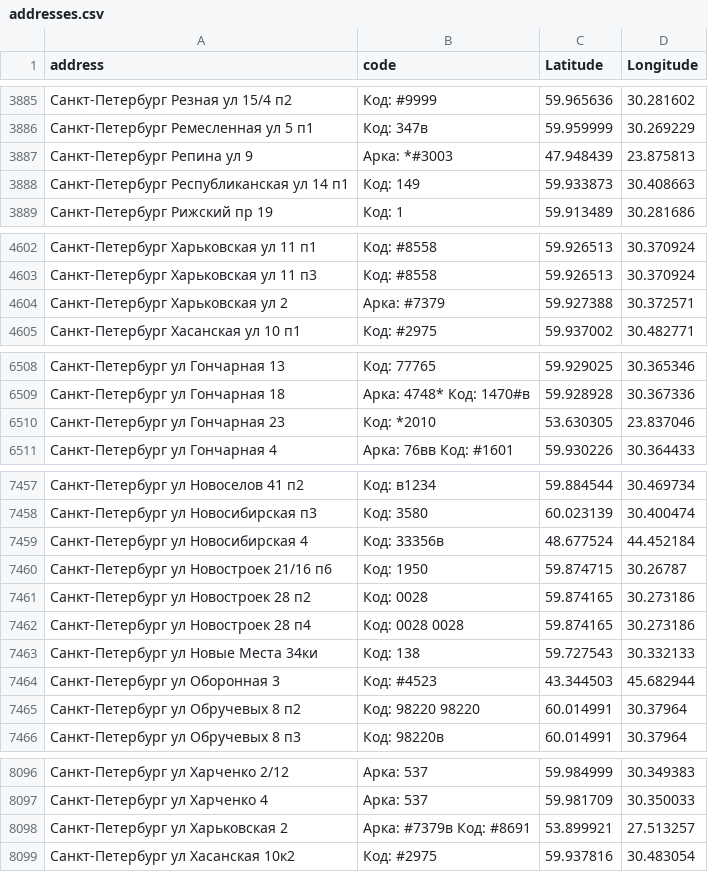
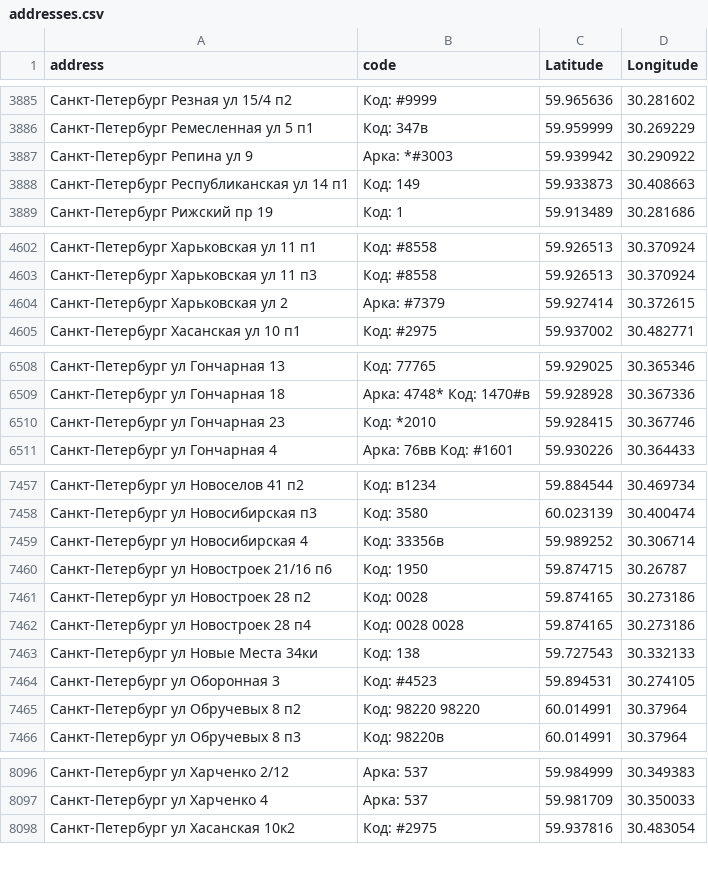
Before and after one commit to darktoolskr/codemap, a CSV file: addresses.csv, drawn as a sheet; only a part is shown, gaps mark what is left out; removed rows and columns are numbered as before the commit, all else as after; the diff covers the shown part only; the diff names each change by its address in the sheet, - before the commit and + after, or states it on an @@ line.

```diff
--- a/addresses.csv
+++ b/addresses.csv
-C3887 (Latitude): 47.948439
+C3887 (Latitude): 59.939942
-D3887 (Longitude): 23.875813
+D3887 (Longitude): 30.290922
-C4604 (Latitude): 59.927388
+C4604 (Latitude): 59.927414
-D4604 (Longitude): 30.372571
+D4604 (Longitude): 30.372615
-C6510 (Latitude): 53.630305
+C6510 (Latitude): 59.928415
-D6510 (Longitude): 23.837046
+D6510 (Longitude): 30.367746
-C7459 (Latitude): 48.677524
+C7459 (Latitude): 59.989252
-D7459 (Longitude): 44.452184
+D7459 (Longitude): 30.306714
-C7464 (Latitude): 43.344503
+C7464 (Latitude): 59.894531
-D7464 (Longitude): 45.682944
+D7464 (Longitude): 30.274105
-row 8098: Санкт-Петербург ул Харьковская 2 | Арка: #7379в Код: #8691 | 53.899921 | 27.513257
```
Also changed, not shown: 2 added rows, 20 removed rows and 36 edited cells elsewhere in this file.
